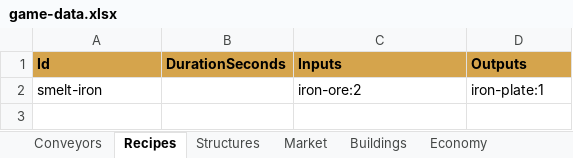
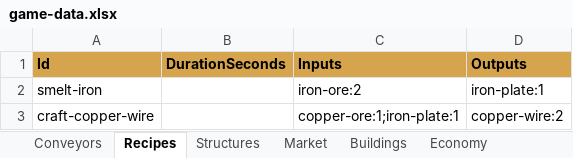
Before and after one commit to Juan0177/tIndustry, an Excel workbook: data/game-data.xlsx, sheet Recipes, drawn as a sheet; values as stored, in another font and other column widths than the file's, no borders; the diff names each change by its address in the sheet, - before the commit and + after, or states it on an @@ line.

```diff
--- a/data/game-data.xlsx (sheet Recipes)
+++ b/data/game-data.xlsx (sheet Recipes)
+row 3: craft-copper-wire |  | copper-ore:1;iron-plate:1 | copper-wire:2
```
Also changed, not shown: sheet Structures, sheet Conveyors, sheet Market, sheet Buildings, 2 other files.
